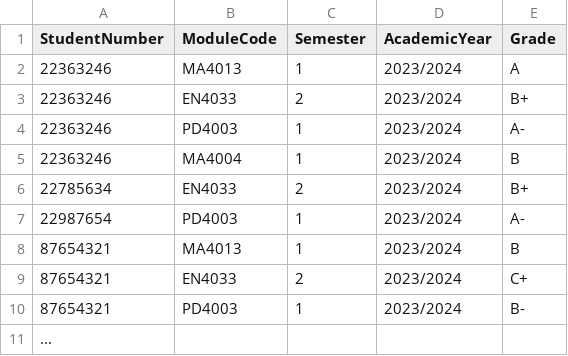
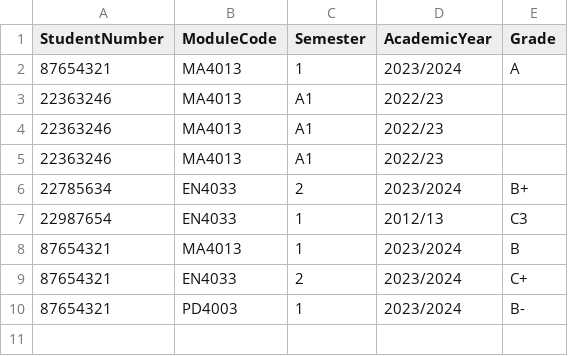
Before and after one commit to seanieStack/CS4013-21, a CSV file: src/data/StudentGrades.csv, drawn as a sheet.

```diff
--- a/src/data/StudentGrades.csv
+++ b/src/data/StudentGrades.csv
@@ -1,8 +1,8 @@
 StudentNumber,ModuleCode,Semester,AcademicYear,Grade
-22363246,MA4013,1,2023/2024,A
-22363246,EN4033,2,2023/2024,B+
-22363246,PD4003,1,2023/2024,A-
-22363246,MA4004,1,2023/2024,B
+87654321,MA4013,1,2023/2024,A
+22363246,MA4013,A1,2022/23
+22363246,MA4013,A1,2022/23
+22363246,MA4013,A1,2022/23
 22785634,EN4033,2,2023/2024,B+
-22987654,PD4003,1,2023/2024,A-
+22987654,EN4033,1,2012/13,C3
 87654321,MA4013,1,2023/2024,B
@@ -10,2 +10 @@ StudentNumber,ModuleCode,Semester,AcademicYear,Grade
 87654321,PD4003,1,2023/2024,B-
-...
```
Also changed, not shown: 5 other files.
